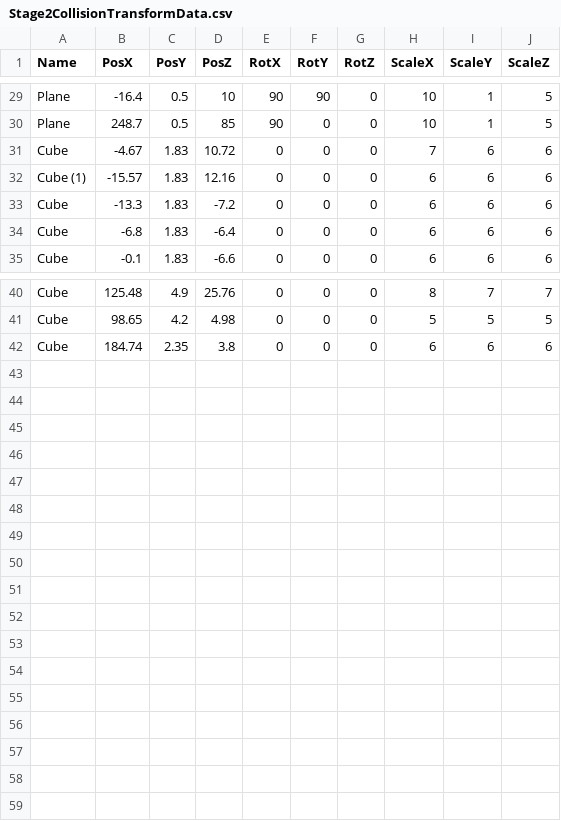
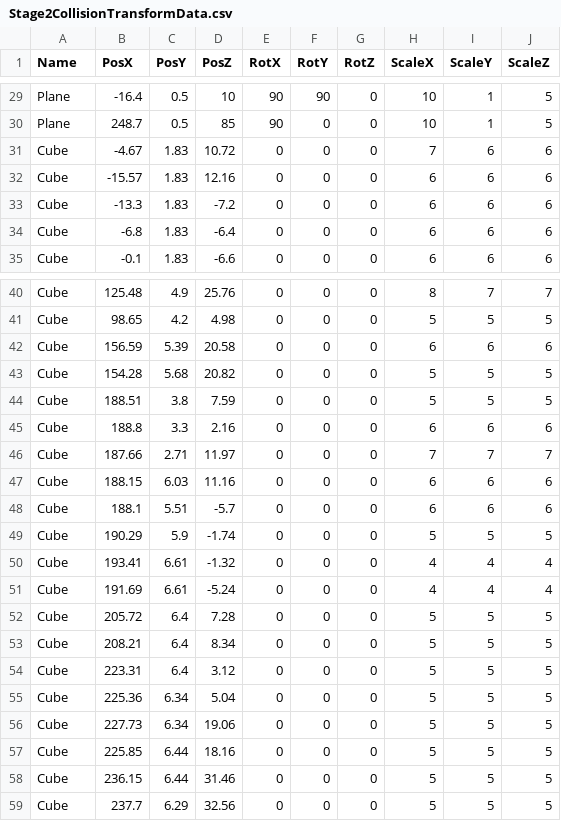
Before and after one commit to lovecap7/Summer2_ChangeCollidable, a CSV file: project/Summer2/Data/CSV/Stage2/Stage2CollisionTransformData.csv, drawn as a sheet; only a part is shown, gaps mark what is left out.

```diff
--- a/project/Summer2/Data/CSV/Stage2/Stage2CollisionTransformData.csv
+++ b/project/Summer2/Data/CSV/Stage2/Stage2CollisionTransformData.csv
@@ -31,3 +31,3 @@ Plane,248.7,0.5,85,90,0,0,10,1,5
 Cube,-4.67,1.83,10.72,0,0,0,7,6,6
-Cube (1),-15.57,1.83,12.16,0,0,0,6,6,6
+Cube,-15.57,1.83,12.16,0,0,0,6,6,6
 Cube,-13.3,1.83,-7.2,0,0,0,6,6,6
@@ -41,2 +41,19 @@ Cube,125.48,4.9,25.76,0,0,0,8,7,7
 Cube,98.65,4.2,4.98,0,0,0,5,5,5
-Cube,184.74,2.35,3.8,0,0,0,6,6,6
+Cube,156.59,5.39,20.58,0,0,0,6,6,6
+Cube,154.28,5.68,20.82,0,0,0,5,5,5
+Cube,188.51,3.8,7.59,0,0,0,5,5,5
+Cube,188.8,3.3,2.16,0,0,0,6,6,6
+Cube,187.66,2.71,11.97,0,0,0,7,7,7
+Cube,188.15,6.03,11.16,0,0,0,6,6,6
+Cube,188.1,5.51,-5.7,0,0,0,6,6,6
+Cube,190.29,5.9,-1.74,0,0,0,5,5,5
+Cube,193.41,6.61,-1.32,0,0,0,4,4,4
+Cube,191.69,6.61,-5.24,0,0,0,4,4,4
+Cube,205.72,6.4,7.28,0,0,0,5,5,5
+Cube,208.21,6.4,8.34,0,0,0,5,5,5
+Cube,223.31,6.4,3.12,0,0,0,5,5,5
+Cube,225.36,6.34,5.04,0,0,0,5,5,5
+Cube,227.73,6.34,19.06,0,0,0,5,5,5
+Cube,225.85,6.44,18.16,0,0,0,5,5,5
+Cube,236.15,6.44,31.46,0,0,0,5,5,5
+Cube,237.7,6.29,32.56,0,0,0,5,5,5
```
Also changed, not shown: project/Summer2/Data/CSV/Stage2/Stage2TransformData.csv, 33 other files.
